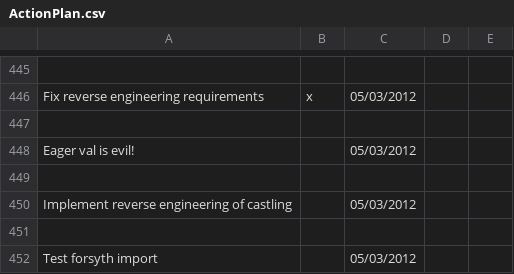
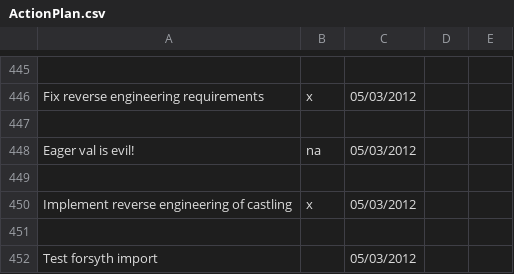
Before and after one commit to LeonidPozamantir/li-ja, a CSV file: ActionPlan.csv, drawn as a sheet; only a part is shown, gaps mark what is left out.

```diff
--- a/ActionPlan.csv
+++ b/ActionPlan.csv
@@ -447,5 +447,5 @@ Fix reverse engineering requirements,x,05/03/2012,,
 ,,,,
-Eager val is evil!,,05/03/2012,,
+Eager val is evil!,na,05/03/2012,,
 ,,,,
-Implement reverse engineering of castling,,05/03/2012,,
+Implement reverse engineering of castling,x,05/03/2012,,
 ,,,,
```
Also changed, not shown: 2 other files.
